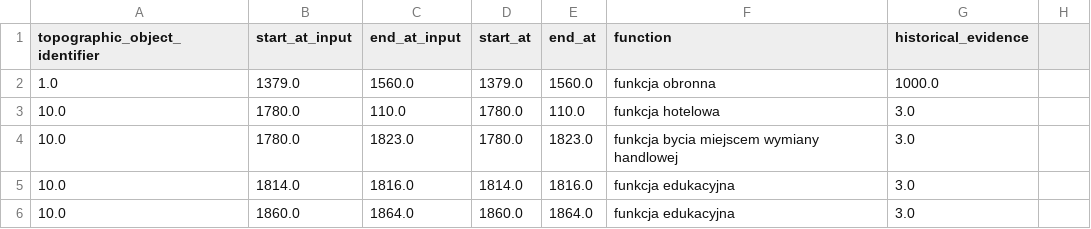
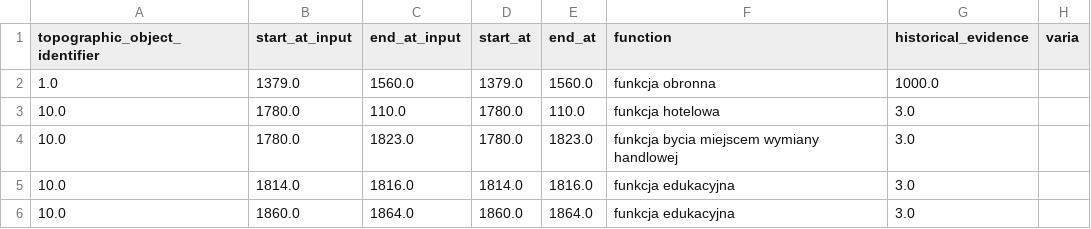
Before and after one commit to UrbanOnto/urbanonto, a CSV file: database/inputs/db_csv_files/function_manifestations.csv, drawn as a sheet; only a part is shown; the diff names each change by its address in the sheet, - before the commit and + after, or states it on an @@ line.

```diff
--- a/database/inputs/db_csv_files/function_manifestations.csv
+++ b/database/inputs/db_csv_files/function_manifestations.csv
-H1: (empty)
+H1: varia
```
Also changed, not shown: database/inputs/db_csv_files/location_manifestations.csv, database/inputs/db_csv_files/locations_raw.csv, 19 other files.
